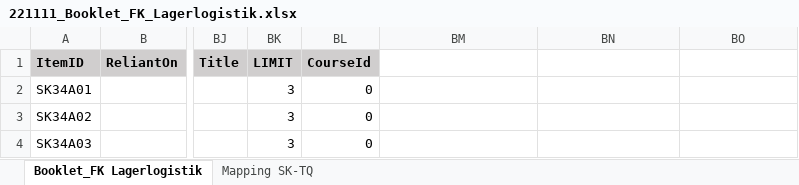
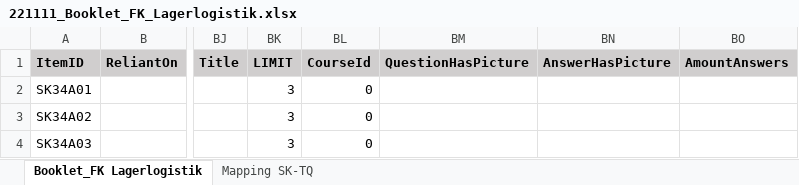
Before and after one commit to HDBW/APOLLO, an Excel workbook: src/cloud/backend/apollo.cloud/Graph.Apollo.Cloud.Assessment/Data/221111_Booklet_FK_Lagerlogistik.xlsx, sheet Booklet_FK Lagerlogistik, drawn as a sheet; only a part is shown, gaps mark what is left out; values as stored, in another font and other column widths than the file's, no borders; table styles not drawn; the diff names each change by its address in the sheet, - before the commit and + after, or states it on an @@ line.

Commit message:
file upload

```diff
--- a/src/cloud/backend/apollo.cloud/Graph.Apollo.Cloud.Assessment/Data/221111_Booklet_FK_Lagerlogistik.xlsx (sheet Booklet_FK Lagerlogistik)
+++ b/src/cloud/backend/apollo.cloud/Graph.Apollo.Cloud.Assessment/Data/221111_Booklet_FK_Lagerlogistik.xlsx (sheet Booklet_FK Lagerlogistik)
-BM1: (empty)
+BM1: QuestionHasPicture
-BM1:BO1 fill: none
+BM1:BO1 fill: #D0CECE
-BN1: (empty)
+BN1: AnswerHasPicture
-BO1: (empty)
+BO1: AmountAnswers
```
